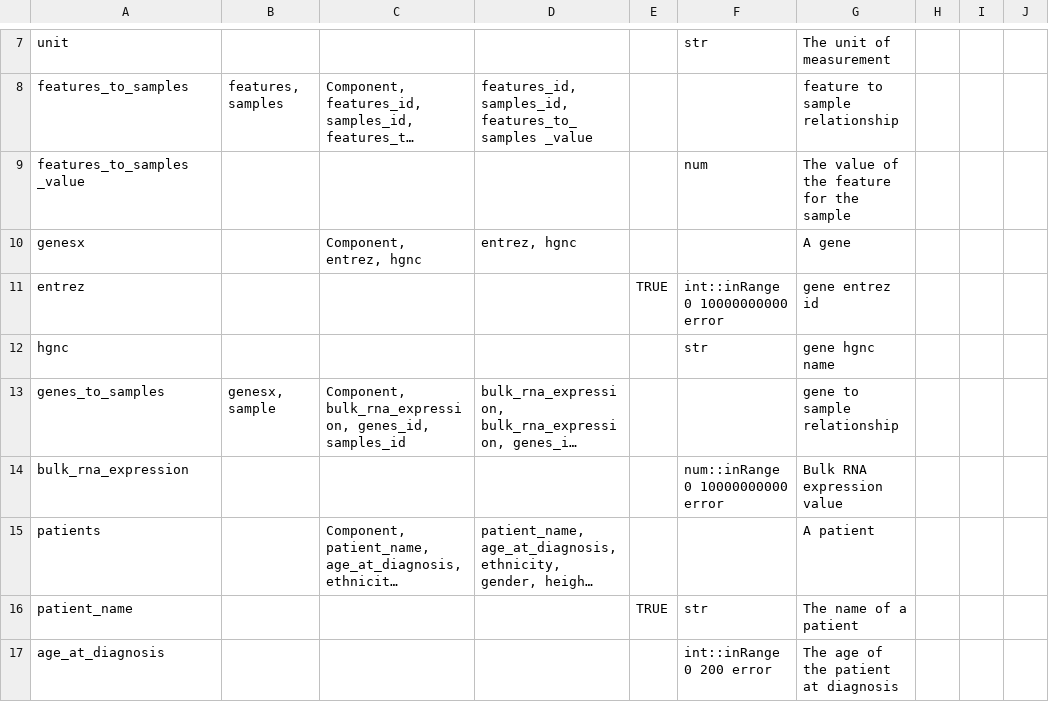
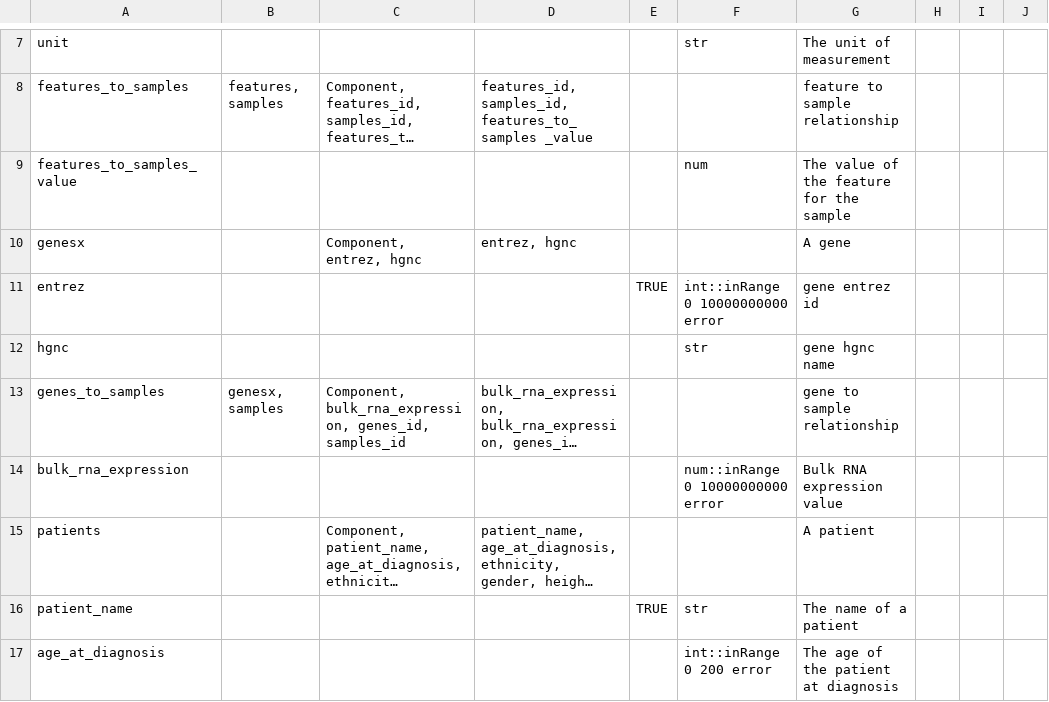
Before and after one commit to CRI-iAtlas/iAtlasSchema, a CSV file: iatlas_schema.csv, drawn as a sheet; only a part is shown, gaps mark what is left out; long unchanged cells end in …; the diff names each change by its address in the sheet, - before the commit and + after, or states it on an @@ line.

Commit message:
fixed some typos

```diff
--- a/iatlas_schema.csv
+++ b/iatlas_schema.csv
-A9: features_to_samples _value
+A9: features_to_samples_value
-B13: genesx, sample
+B13: genesx, samples
```
Also changed, not shown: 1 other file.
